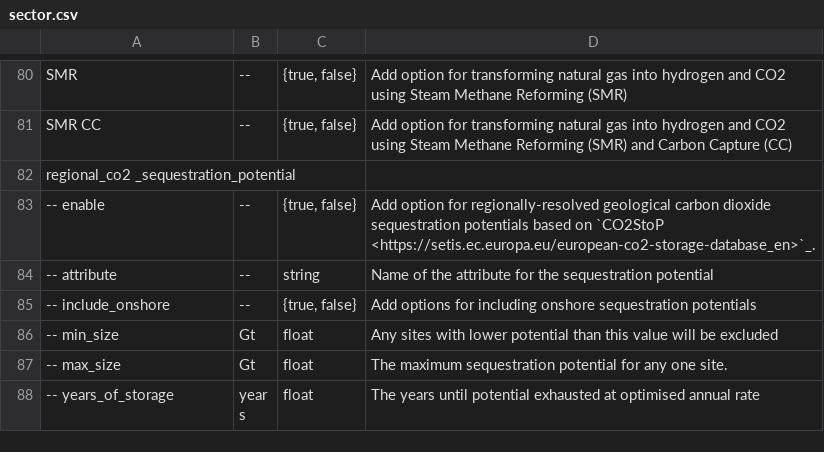
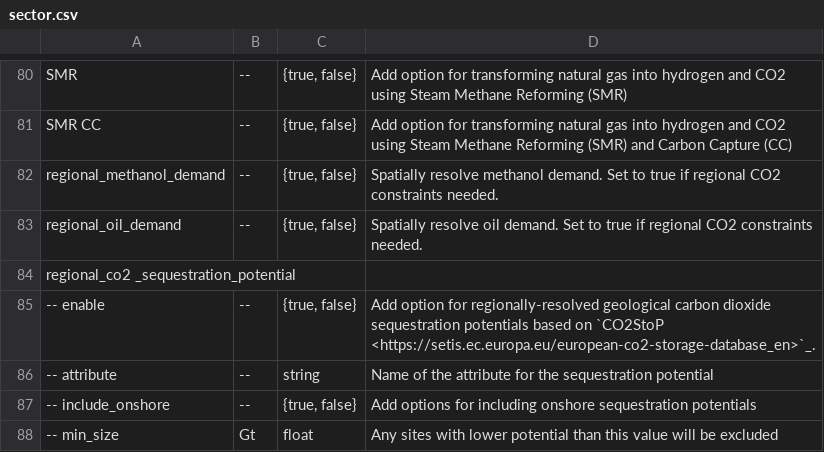
Before and after one commit to AGGM-AG/pypsa-at, a CSV file: doc/configtables/sector.csv, drawn as a sheet; only a part is shown, gaps mark what is left out; the shorter side is filled out with more unchanged rows; the diff names each change by its address in the sheet, - before the commit and + after, or states it on an @@ line.

```diff
--- a/doc/configtables/sector.csv
+++ b/doc/configtables/sector.csv
+row 82: regional_methanol_demand | -- | {true, false} | Spatially resolve methanol demand. Set to true if regional CO2 constraints needed.
+row 83: regional_oil_demand | -- | {true, false} | Spatially resolve oil demand. Set to true if regional CO2 constraints needed.
```
Also changed, not shown: 1 other file.
